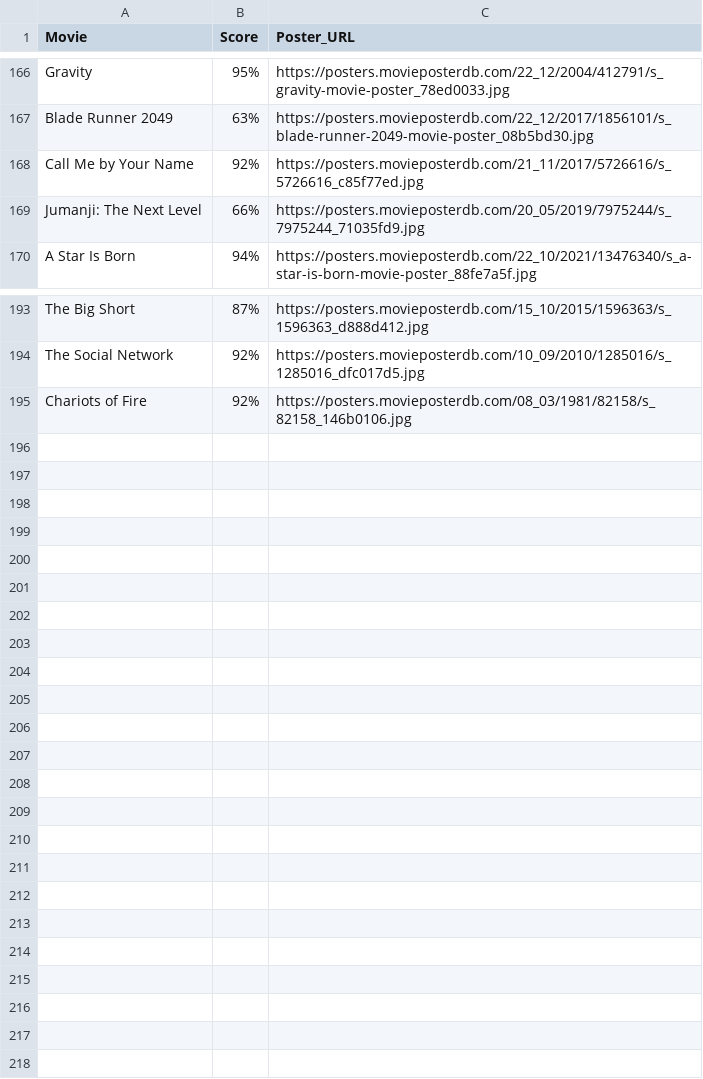
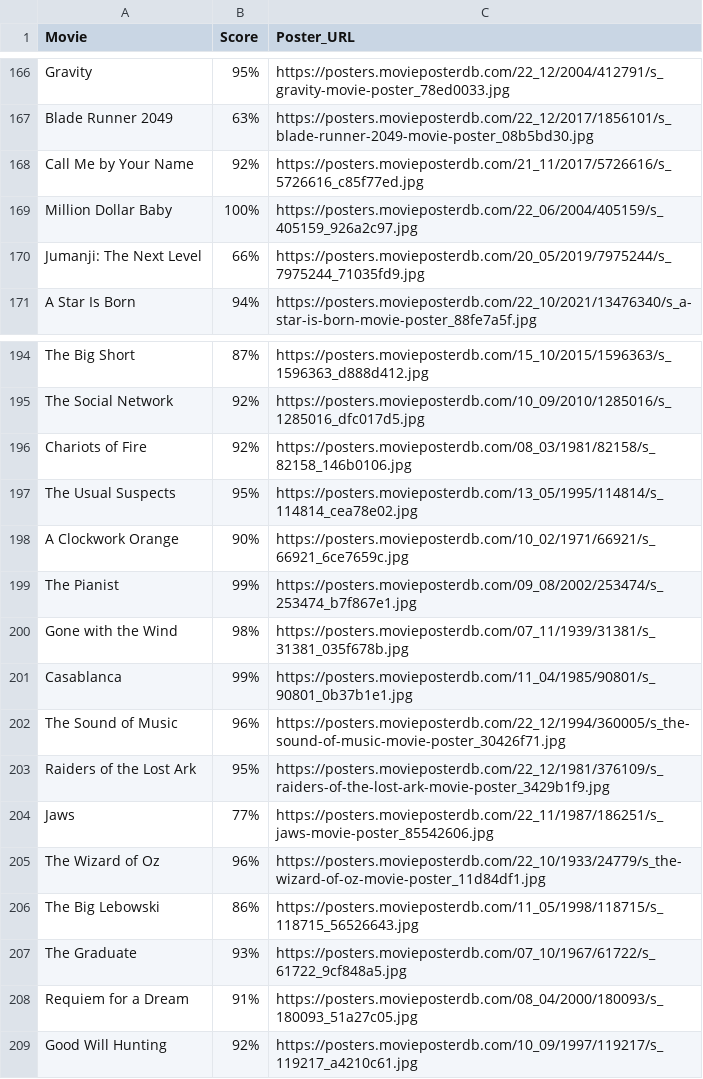
Before and after one commit to aryankapoorr/moviesentiment, a CSV file: data/Sentiment Analysis Data - Sheet1.csv, drawn as a sheet; only a part is shown, gaps mark what is left out.

Commit message:
🚀 database update

```diff
--- a/data/Sentiment Analysis Data - Sheet1.csv
+++ b/data/Sentiment Analysis Data - Sheet1.csv
@@ -168,2 +168,3 @@ Blade Runner 2049,63%,https://posters.movieposterdb.com/22_12/2017/1856101/s_bla
 Call Me by Your Name,92%,https://posters.movieposterdb.com/21_11/2017/5726616/s_5726616_c85f77ed.jpg
+Million Dollar Baby,100%,https://posters.movieposterdb.com/22_06/2004/405159/s_405159_926a2c97.jpg
 Jumanji: The Next Level,66%,https://posters.movieposterdb.com/20_05/2019/7975244/s_7975244_71035fd9.jpg
@@ -195 +196,14 @@ The Social Network,92%,https://posters.movieposterdb.com/10_09/2010/1285016/s_12
 Chariots of Fire,92%,https://posters.movieposterdb.com/08_03/1981/82158/s_82158_146b0106.jpg
+The Usual Suspects,95%,https://posters.movieposterdb.com/13_05/1995/114814/s_114814_cea78e02.jpg
+A Clockwork Orange,90%,https://posters.movieposterdb.com/10_02/1971/66921/s_66921_6ce7659c.jpg
+The Pianist,99%,https://posters.movieposterdb.com/09_08/2002/253474/s_253474_b7f867e1.jpg
+Gone with the Wind,98%,https://posters.movieposterdb.com/07_11/1939/31381/s_31381_035f678b.jpg
+Casablanca,99%,https://posters.movieposterdb.com/11_04/1985/90801/s_90801_0b37b1e1.jpg
+The Sound of Music,96%,https://posters.movieposterdb.com/22_12/1994/360005/s_the-sound-of-music-movie-poster_30426f71.jpg
+Raiders of the Lost Ark,95%,https://posters.movieposterdb.com/22_12/1981/376109/s_raiders-of-the-lost-ark-movie-poster_3429b1f9.jpg
+Jaws,77%,https://posters.movieposterdb.com/22_11/1987/186251/s_jaws-movie-poster_85542606.jpg
+The Wizard of Oz,96%,https://posters.movieposterdb.com/22_10/1933/24779/s_the-wizard-of-oz-movie-poster_11d84df1.jpg
+The Big Lebowski,86%,https://posters.movieposterdb.com/11_05/1998/118715/s_118715_56526643.jpg
+The Graduate,93%,https://posters.movieposterdb.com/07_10/1967/61722/s_61722_9cf848a5.jpg
+Requiem for a Dream,91%,https://posters.movieposterdb.com/08_04/2000/180093/s_180093_51a27c05.jpg
+Good Will Hunting,92%,https://posters.movieposterdb.com/10_09/1997/119217/s_119217_a4210c61.jpg
```
